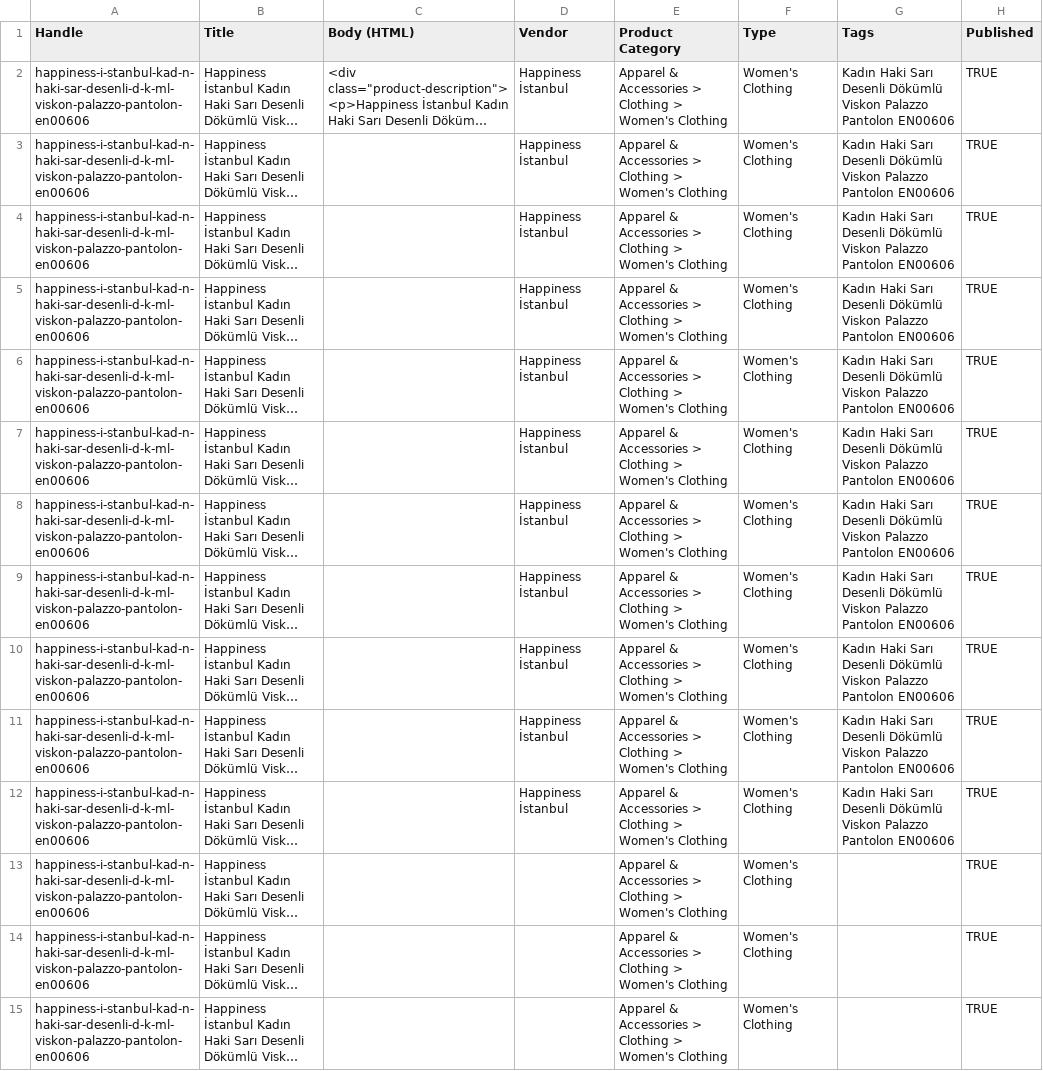
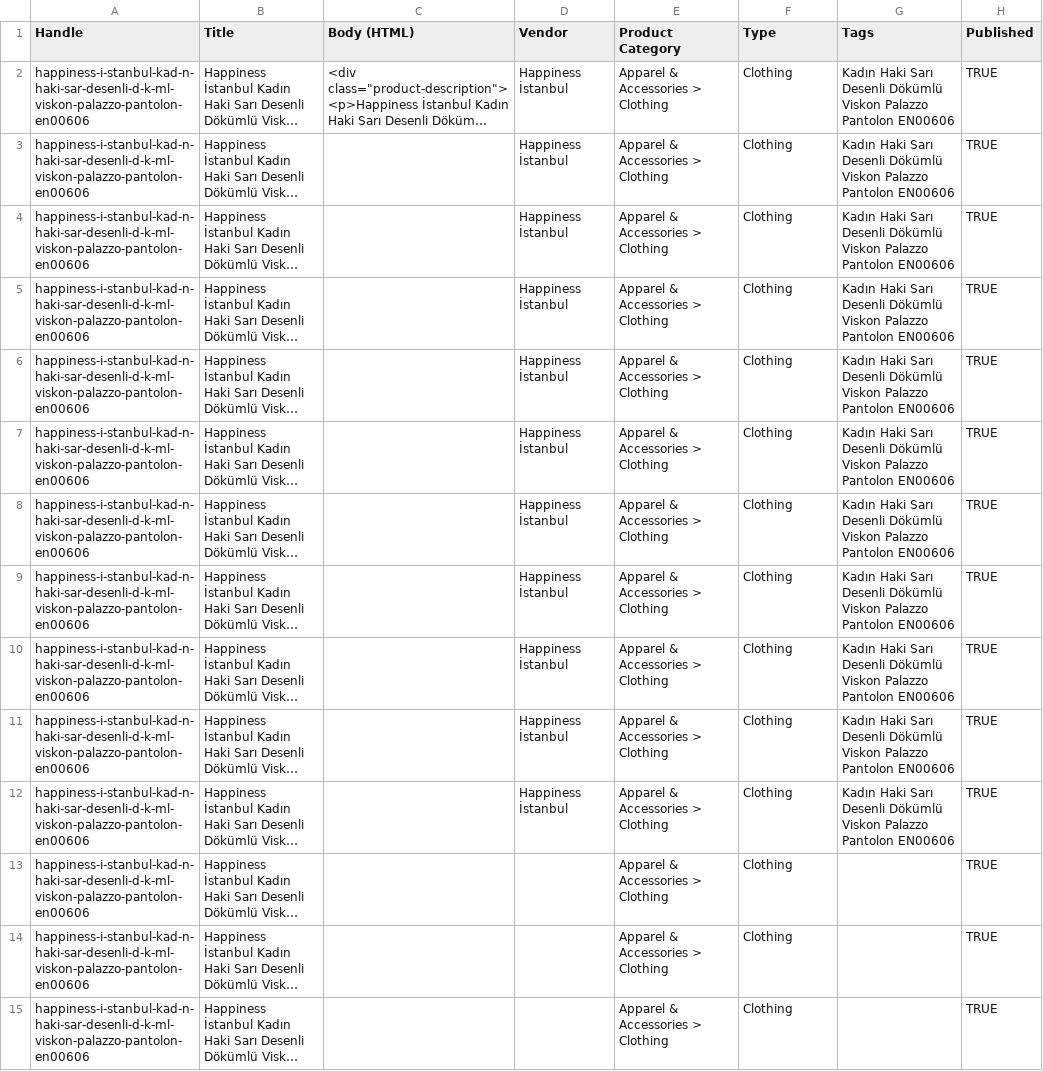
Before and after one commit to turmarkt/Turmarkt_new_project_1, a CSV file: products.csv, drawn as a sheet; only a part is shown; long unchanged cells end in …; the diff names each change by its address in the sheet, - before the commit and + after, or states it on an @@ line.

```diff
--- a/products.csv
+++ b/products.csv
-E2:E15 (Product Category): Apparel & Accessories > Clothing > Women's Clothing
+E2:E15 (Product Category): Apparel & Accessories > Clothing
-F2:F15 (Type): Women's Clothing
+F2:F15 (Type): Clothing
```
Also changed, not shown: 1 other file.
